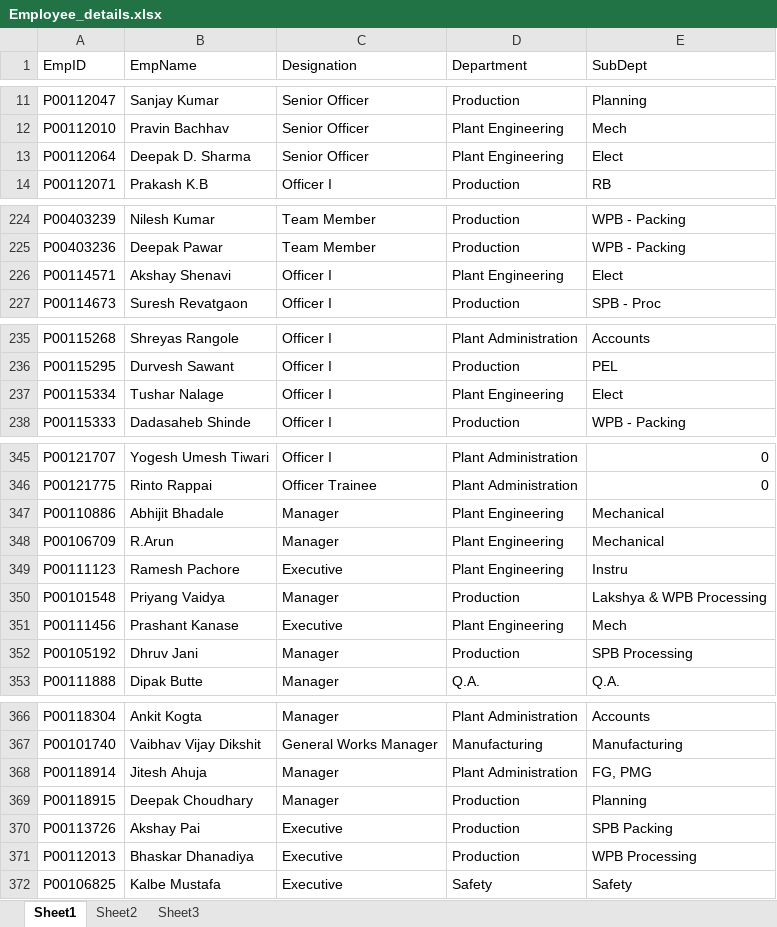
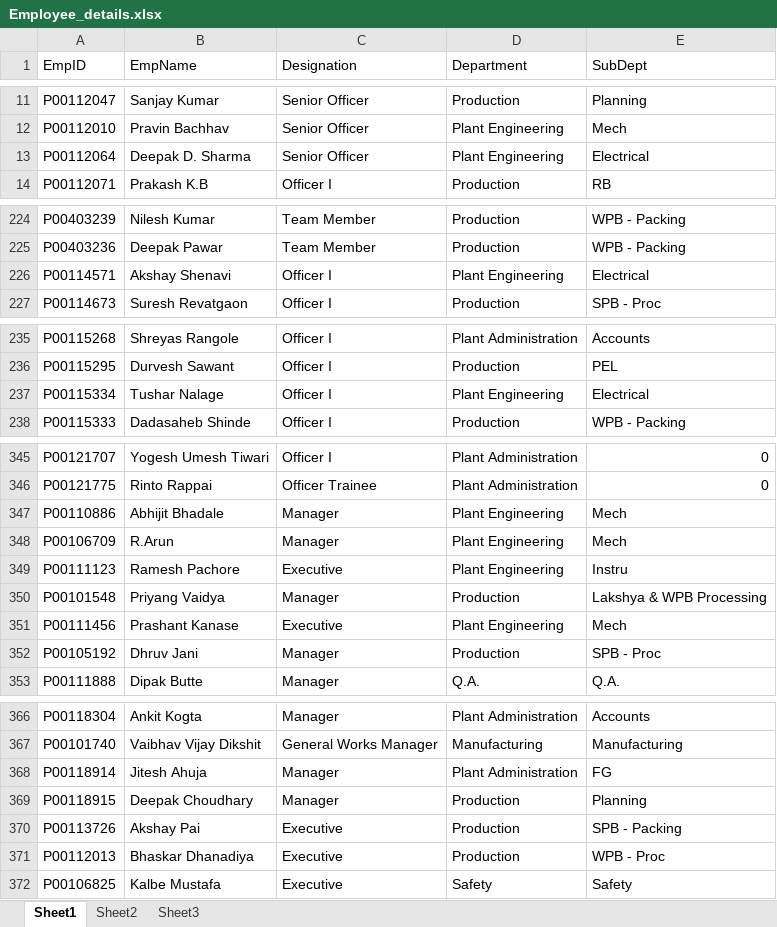
Before and after one commit to sangar-si/APL_DataCollectionFrameWork, an Excel workbook: Utility_Files/Employee_details.xlsx, sheet Sheet1, drawn as a sheet; only a part is shown, gaps mark what is left out; values as stored, in another font and other column widths than the file's, no borders; the diff covers the shown part only; the diff names each change by its address in the sheet, - before the commit and + after, or states it on an @@ line.

```diff
--- a/Utility_Files/Employee_details.xlsx (sheet Sheet1)
+++ b/Utility_Files/Employee_details.xlsx (sheet Sheet1)
-E13 (SubDept): Elect
+E13 (SubDept): Electrical
-E226 (SubDept): Elect
+E226 (SubDept): Electrical
-E237 (SubDept): Elect
+E237 (SubDept): Electrical
-E347:E348 (SubDept): Mechanical
+E347:E348 (SubDept): Mech
-E352 (SubDept): SPB Processing
+E352 (SubDept): SPB - Proc
-E368 (SubDept): FG, PMG
+E368 (SubDept): FG
-E370 (SubDept): SPB Packing
+E370 (SubDept): SPB - Packing
-E371 (SubDept): WPB Processing
+E371 (SubDept): WPB - Proc
```
Also changed, not shown: 14 edited cells elsewhere in this sheet.
